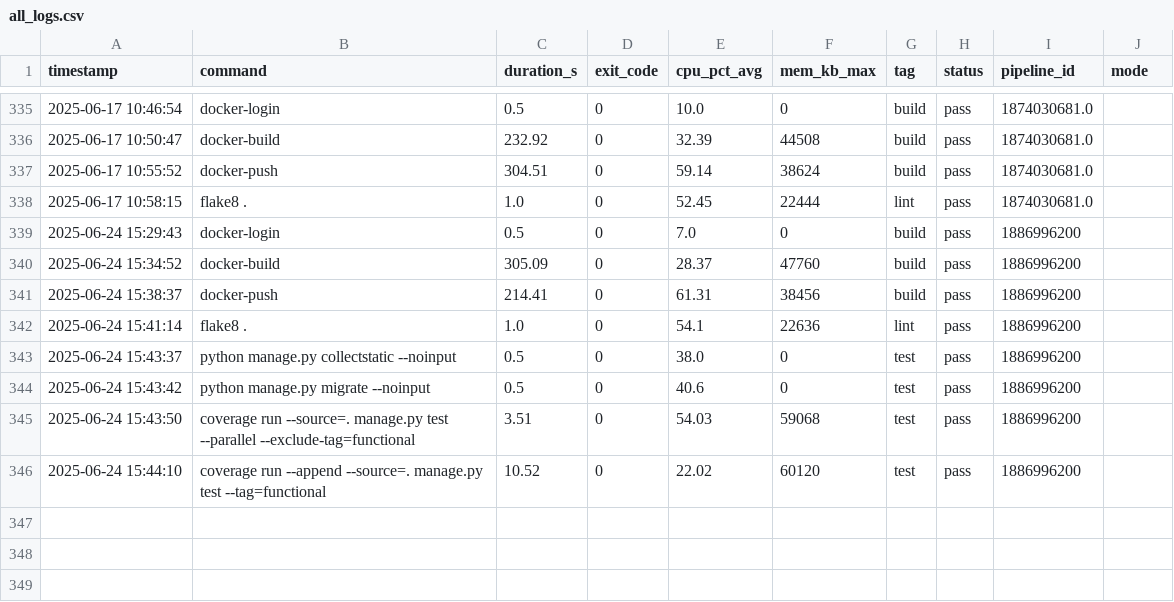
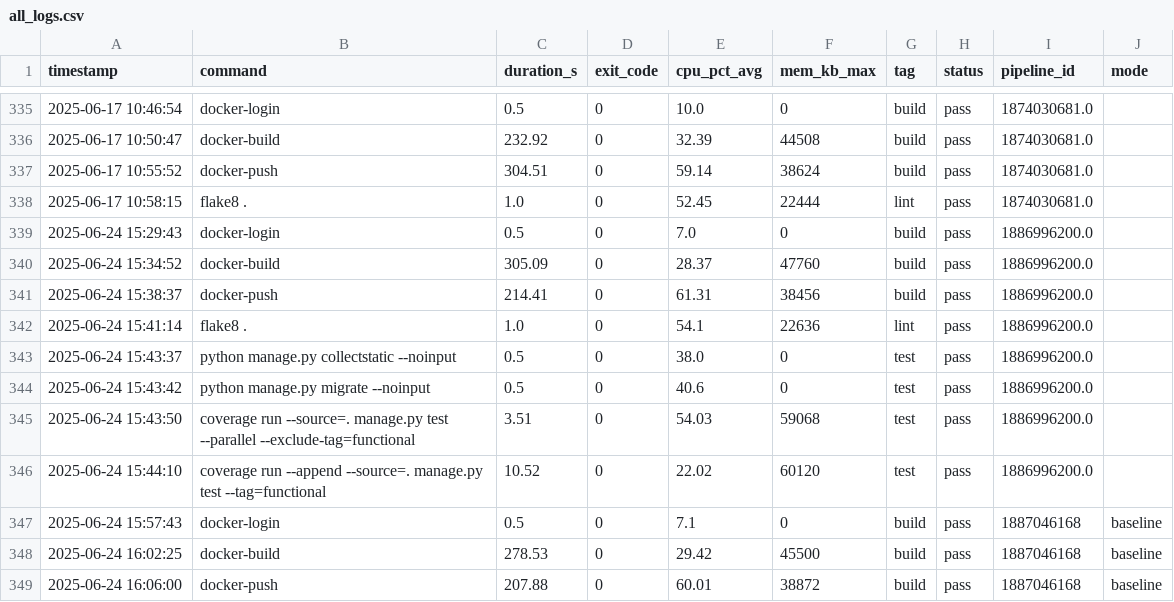
Before and after one commit to VanessaKingsleyHerts/BidShopping, a CSV file: data/all_logs.csv, drawn as a sheet; only a part is shown, gaps mark what is left out.

Commit message:
ci: update merged CI log dataset [skip ci]

```diff
--- a/data/all_logs.csv
+++ b/data/all_logs.csv
@@ -338,9 +338,12 @@ timestamp,command,duration_s,exit_code,cpu_pct_avg,mem_kb_max,tag,status,pipelin
 2025-06-17 10:58:15,flake8 .,1.0,0,52.45,22444,lint,pass,1874030681.0,
-2025-06-24 15:29:43,docker-login,0.5,0,7.0,0,build,pass,1886996200,
-2025-06-24 15:34:52,docker-build,305.09,0,28.37,47760,build,pass,1886996200,
-2025-06-24 15:38:37,docker-push,214.41,0,61.31,38456,build,pass,1886996200,
-2025-06-24 15:41:14,flake8 .,1.0,0,54.1,22636,lint,pass,1886996200,
-2025-06-24 15:43:37,python manage.py collectstatic --noinput,0.5,0,38.0,0,test,pass,1886996200,
-2025-06-24 15:43:42,python manage.py migrate --noinput,0.5,0,40.6,0,test,pass,1886996200,
-2025-06-24 15:43:50,coverage run --source=. manage.py test --parallel --exclude-tag=functional,3.51,0,54.03,59068,test,pass,1886996200,
-2025-06-24 15:44:10,coverage run --append --source=. manage.py test --tag=functional,10.52,0,22.02,60120,test,pass,1886996200,
+2025-06-24 15:29:43,docker-login,0.5,0,7.0,0,build,pass,1886996200.0,
+2025-06-24 15:34:52,docker-build,305.09,0,28.37,47760,build,pass,1886996200.0,
+2025-06-24 15:38:37,docker-push,214.41,0,61.31,38456,build,pass,1886996200.0,
+2025-06-24 15:41:14,flake8 .,1.0,0,54.1,22636,lint,pass,1886996200.0,
+2025-06-24 15:43:37,python manage.py collectstatic --noinput,0.5,0,38.0,0,test,pass,1886996200.0,
+2025-06-24 15:43:42,python manage.py migrate --noinput,0.5,0,40.6,0,test,pass,1886996200.0,
+2025-06-24 15:43:50,coverage run --source=. manage.py test --parallel --exclude-tag=functional,3.51,0,54.03,59068,test,pass,1886996200.0,
+2025-06-24 15:44:10,coverage run --append --source=. manage.py test --tag=functional,10.52,0,22.02,60120,test,pass,1886996200.0,
+2025-06-24 15:57:43,docker-login,0.5,0,7.1,0,build,pass,1887046168,baseline
+2025-06-24 16:02:25,docker-build,278.53,0,29.42,45500,build,pass,1887046168,baseline
+2025-06-24 16:06:00,docker-push,207.88,0,60.01,38872,build,pass,1887046168,baseline
```
